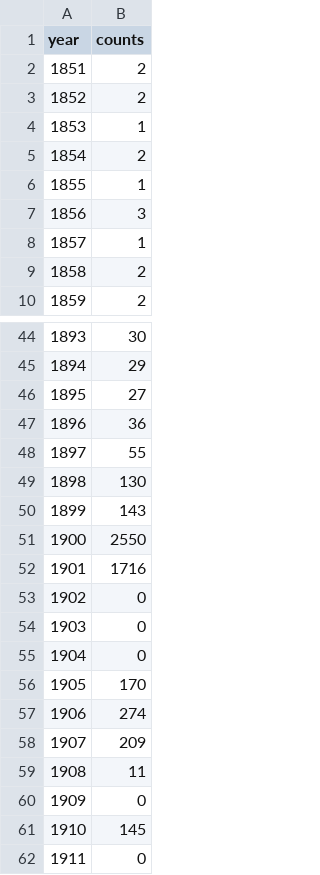
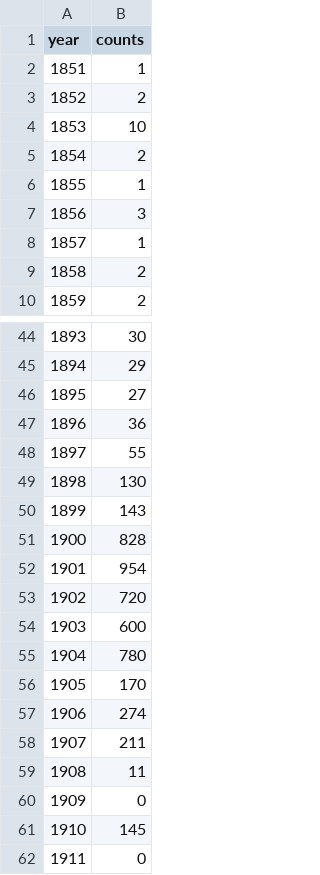
Before and after one commit to minjiefu/cs416_final-project_minjie-fu, a CSV file: data/menus.csv, drawn as a sheet; only a part is shown, gaps mark what is left out.

Commit message:
Add files via upload

```diff
--- a/data/menus.csv
+++ b/data/menus.csv
@@ -1,5 +1,5 @@
 year,counts
-1851,2
+1851,1
 1852,2
-1853,1
+1853,10
 1854,2
@@ -50,10 +50,10 @@ year,counts
 1899,143
-1900,2550
-1901,1716
-1902,0
-1903,0
-1904,0
+1900,828
+1901,954
+1902,720
+1903,600
+1904,780
 1905,170
 1906,274
-1907,209
+1907,211
 1908,11
```
